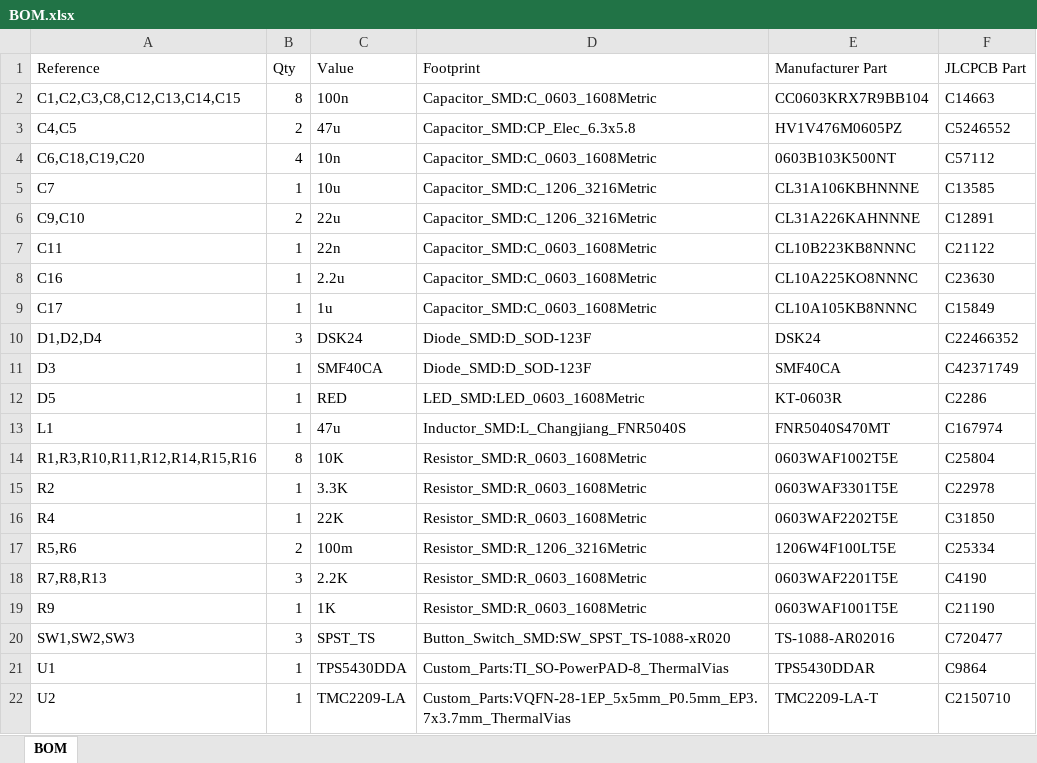
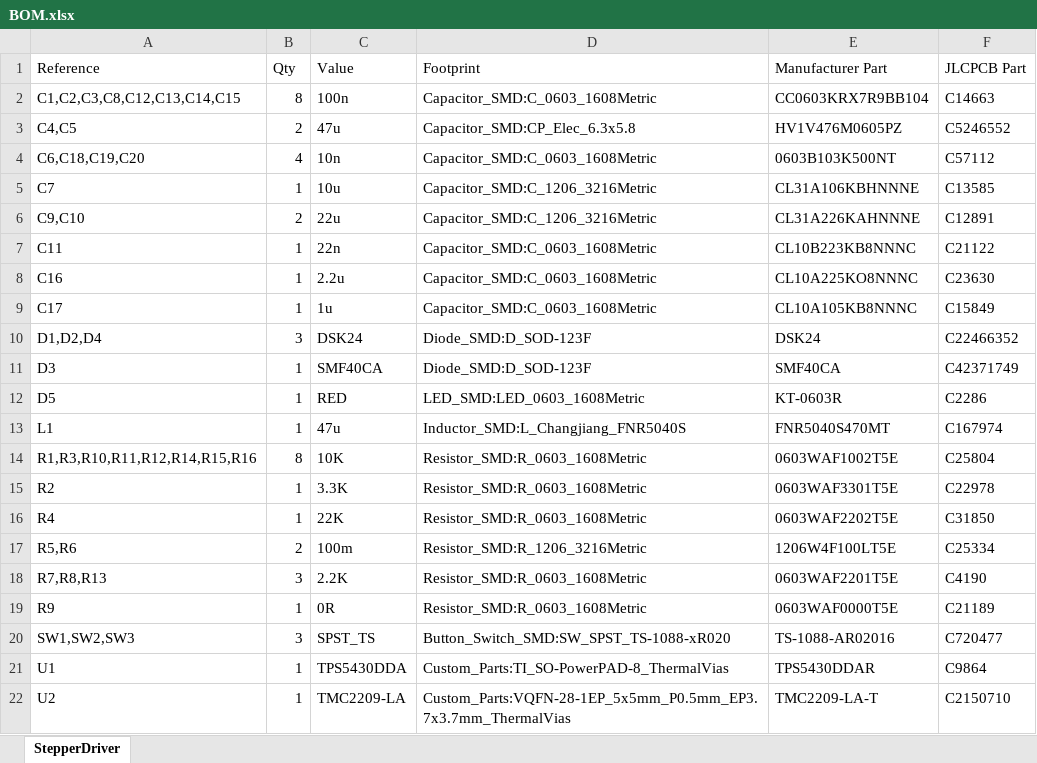
Before and after one commit to DavidMolTor/StepperDriver, an Excel workbook: Build/BOM.xlsx, sheet StepperDriver, drawn as a sheet; values as stored, in another font and other column widths than the file's, no borders; the diff names each change by its address in the sheet, - before the commit and + after, or states it on an @@ line.

```diff
--- a/Build/BOM.xlsx (sheet StepperDriver)
+++ b/Build/BOM.xlsx (sheet StepperDriver)
-sheet tab: BOM
+sheet tab: StepperDriver
-C19 (Value): 1K
+C19 (Value): 0R
-E19 (Manufacturer Part): 0603WAF1001T5E
+E19 (Manufacturer Part): 0603WAF0000T5E
-F19 (JLCPCB Part): C21190
+F19 (JLCPCB Part): C21189
```
Also changed, not shown: Build/POS.xlsx, 6 other files.
